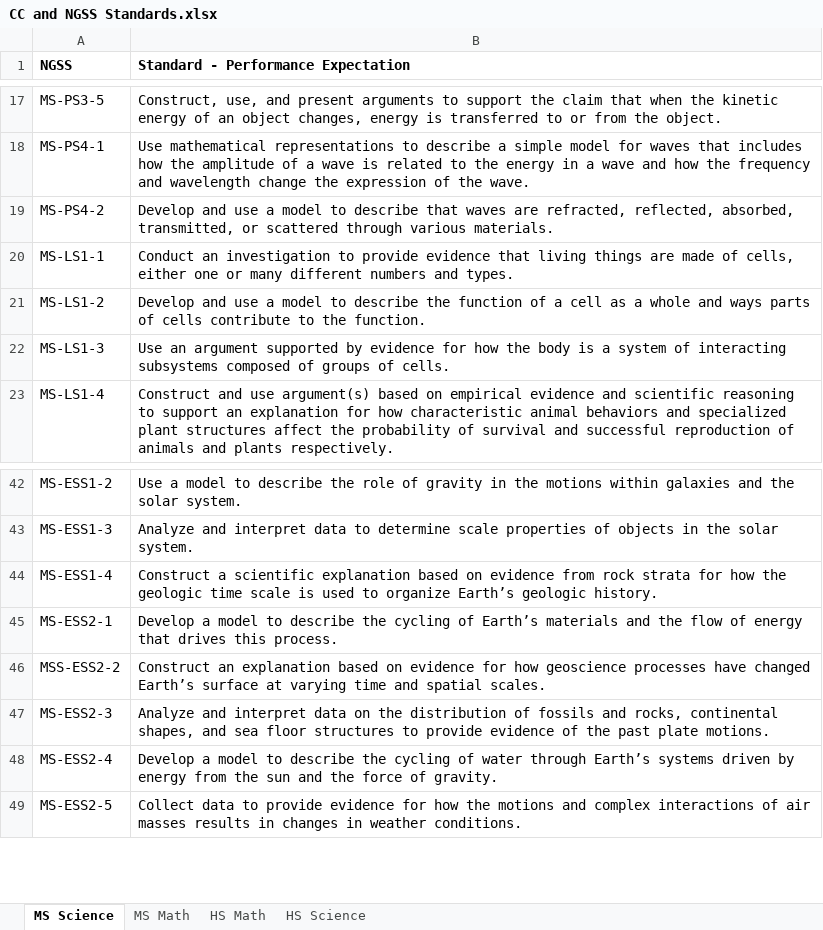
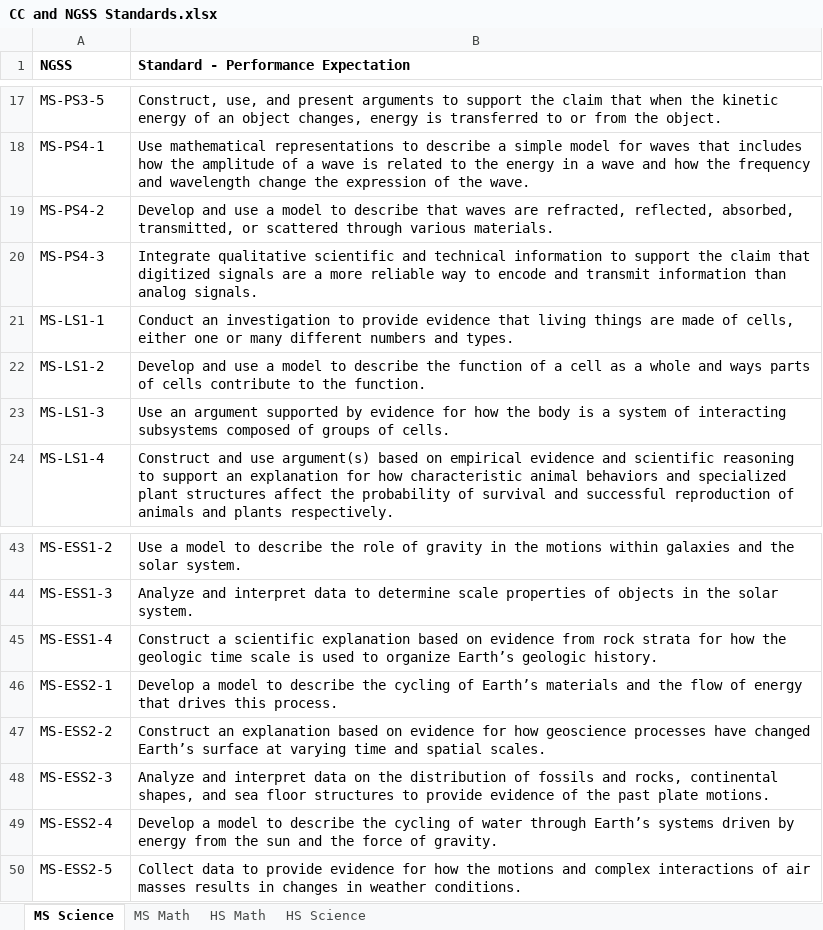
Before and after one commit to moplacer-dev/nola-docs, an Excel workbook: data/standards/CC and NGSS Standards.xlsx, sheet MS Science, drawn as a sheet; only a part is shown, gaps mark what is left out; values as stored, in another font and other column widths than the file's, no borders; addresses are those after the commit; the diff names each change by its address in the sheet, - before the commit and + after, or states it on an @@ line.

```diff
--- a/data/standards/CC and NGSS Standards.xlsx (sheet MS Science)
+++ b/data/standards/CC and NGSS Standards.xlsx (sheet MS Science)
+row 20: MS-PS4-3 | Integrate qualitative scientific and technical information to support the claim that digitized signals are a more reliable way to encode and transmit information than analog signals.
-A47 (NGSS): MSS-ESS2-2
+A47 (NGSS): MS-ESS2-2
```
Also changed, not shown: 3 other files.
